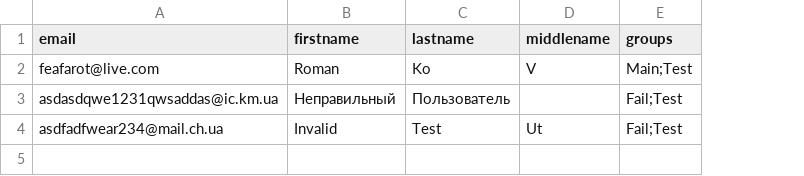
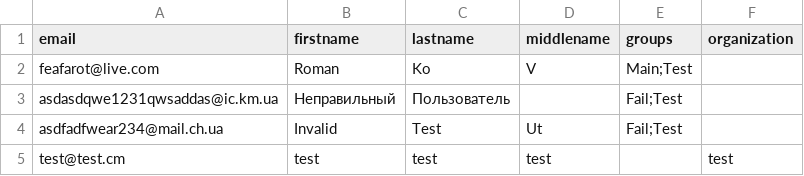
Before and after one commit to feafarot/fMailer, a CSV file: contacats.csv, drawn as a sheet; the diff names each change by its address in the sheet, - before the commit and + after, or states it on an @@ line.

```diff
--- a/contacats.csv
+++ b/contacats.csv
+column F (organization), empty
+row 5: test@test.cm | test | test | test |  | test
```
Also changed, not shown: 8 other files.
